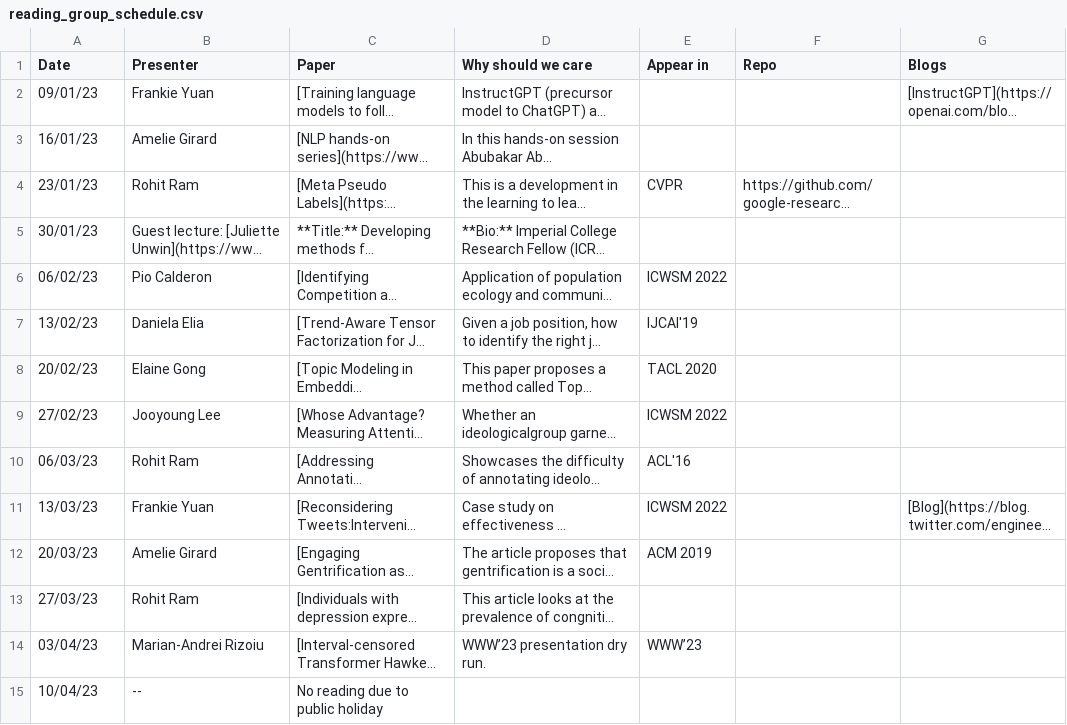
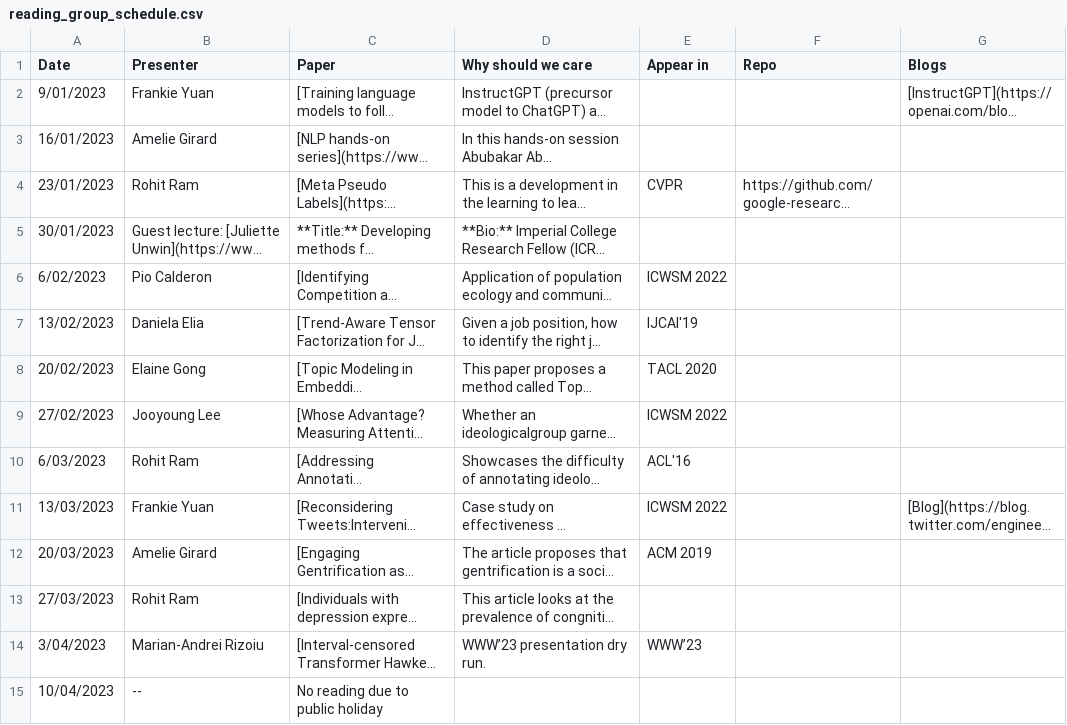
Before and after one commit to behavioral-ds/behavioral-ds.github.io, a CSV file: reading/reading_group_schedule.csv, drawn as a sheet; only a part is shown; long unchanged cells end in …; the diff covers the shown part only; the diff names each change by its address in the sheet, - before the commit and + after, or states it on an @@ line.

```diff
--- a/reading/reading_group_schedule.csv
+++ b/reading/reading_group_schedule.csv
-A2 (Date): 09/01/23
+A2 (Date): 9/01/2023
-A3 (Date): 16/01/23
+A3 (Date): 16/01/2023
-A4 (Date): 23/01/23
+A4 (Date): 23/01/2023
-A5 (Date): 30/01/23
+A5 (Date): 30/01/2023
-A6 (Date): 06/02/23
+A6 (Date): 6/02/2023
-A7 (Date): 13/02/23
+A7 (Date): 13/02/2023
-A8 (Date): 20/02/23
+A8 (Date): 20/02/2023
-A9 (Date): 27/02/23
+A9 (Date): 27/02/2023
-A10 (Date): 06/03/23
+A10 (Date): 6/03/2023
-A11 (Date): 13/03/23
+A11 (Date): 13/03/2023
-A12 (Date): 20/03/23
+A12 (Date): 20/03/2023
-A13 (Date): 27/03/23
+A13 (Date): 27/03/2023
-A14 (Date): 03/04/23
+A14 (Date): 3/04/2023
-A15 (Date): 10/04/23
+A15 (Date): 10/04/2023
```
Also changed, not shown: 38 edited cells elsewhere in this file, 2 other files.
